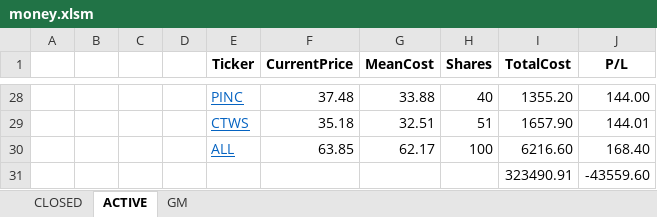
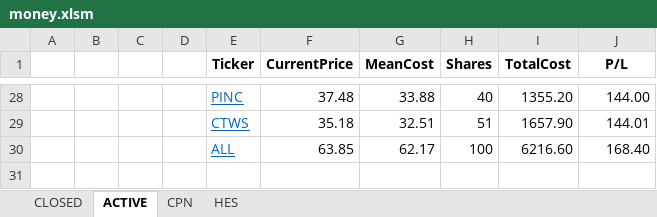
Before and after one commit to minqiang/GP, an Excel workbook: money.xlsm, sheet ACTIVE, drawn as a sheet; only a part is shown, gaps mark what is left out; values as stored, in another font and other column widths than the file's, no borders; charts and pictures and conditional formats not drawn; the diff names each change by its address in the sheet, - before the commit and + after, or states it on an @@ line.

```diff
--- a/money.xlsm (sheet ACTIVE)
+++ b/money.xlsm (sheet ACTIVE)
@@ sheet tab hidden: GM @@
@@ sheet tab unhidden: CPN @@
@@ sheet tab unhidden: HES @@
-row 31:  |  |  |  |  |  |  |  | 323490.91 | -43559.60
```
Also changed, not shown: sheet CLOSED, charts or pictures.
